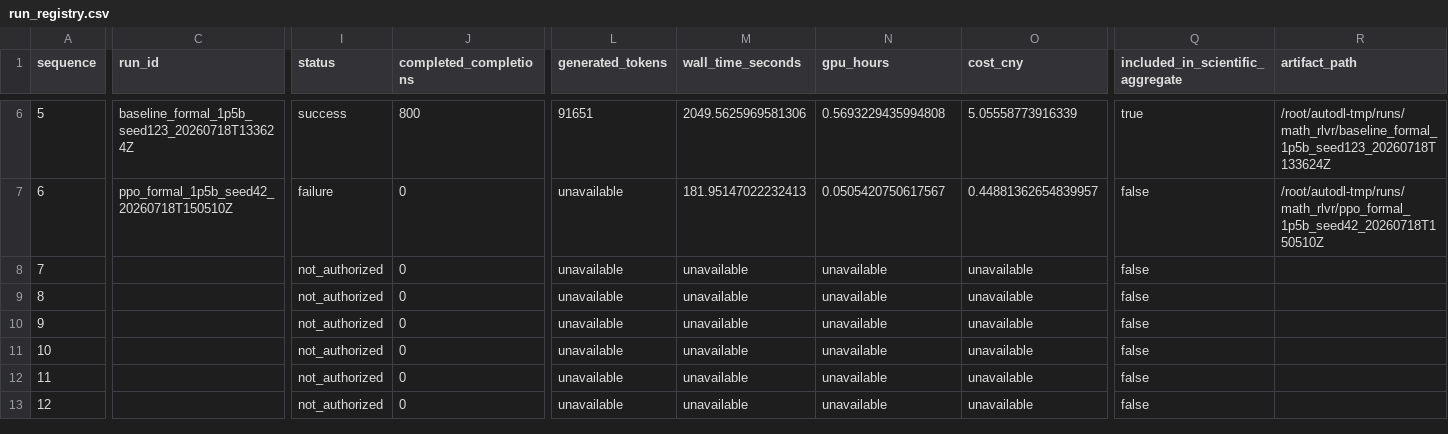
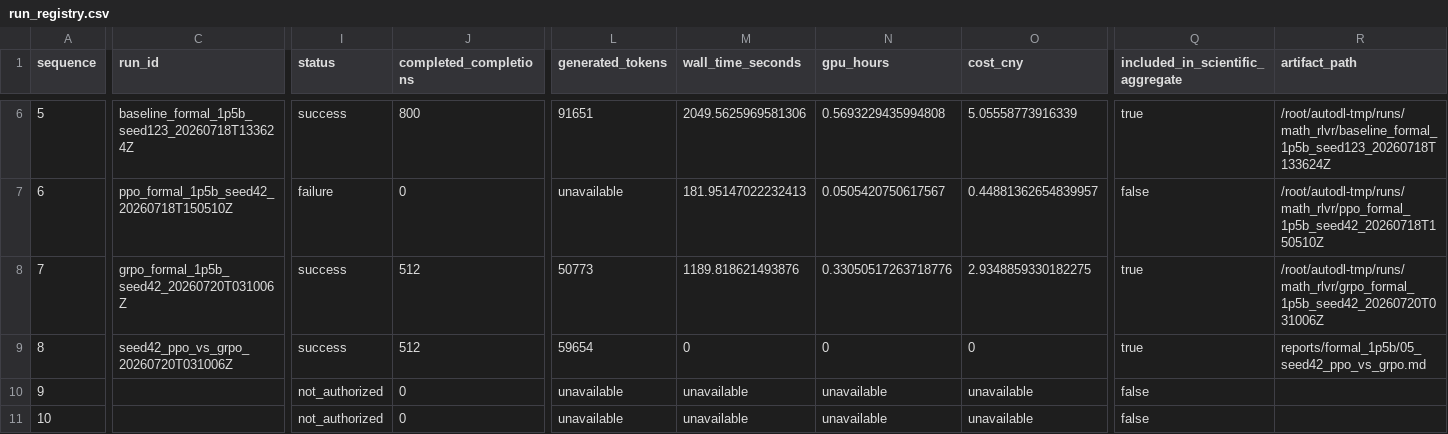
Before and after one commit to sherrywan717/ppo-vs-grpo-math-rlvr, a CSV file: reports/formal_1p5b/run_registry.csv, drawn as a sheet; only a part is shown, gaps mark what is left out; the shorter side is filled out with more unchanged rows; the diff covers the shown part only; the diff names each change by its address in the sheet, - before the commit and + after, or states it on an @@ line.

Commit message:
experiment: record formal GRPO seed 42 training

```diff
--- a/reports/formal_1p5b/run_registry.csv
+++ b/reports/formal_1p5b/run_registry.csv
-C8 (run_id): (empty)
+C8 (run_id): grpo_formal_1p5b_seed42_20260720T031006Z
-I8:I9 (status): not_authorized
+I8:I9 (status): success
-J8:J9 (completed_completions): 0
+J8:J9 (completed_completions): 512
-L8 (generated_tokens): unavailable
+L8 (generated_tokens): 50773
-M8 (wall_time_seconds): unavailable
+M8 (wall_time_seconds): 1189.818621493876
-N8 (gpu_hours): unavailable
+N8 (gpu_hours): 0.33050517263718776
-O8 (cost_cny): unavailable
+O8 (cost_cny): 2.9348859330182275
-Q8:Q9 (included_in_scientific_aggregate): false
+Q8:Q9 (included_in_scientific_aggregate): true
-R8 (artifact_path): (empty)
+R8 (artifact_path): /root/autodl-tmp/runs/math_rlvr/grpo_formal_1p5b_seed42_20260720T031006Z
-C9 (run_id): (empty)
+C9 (run_id): seed42_ppo_vs_grpo_20260720T031006Z
-L9 (generated_tokens): unavailable
+L9 (generated_tokens): 59654
-M9 (wall_time_seconds): unavailable
+M9 (wall_time_seconds): 0
-N9 (gpu_hours): unavailable
+N9 (gpu_hours): 0
-O9 (cost_cny): unavailable
+O9 (cost_cny): 0
-R9 (artifact_path): (empty)
+R9 (artifact_path): reports/formal_1p5b/05_seed42_ppo_vs_grpo.md
```
Also changed, not shown: 4 edited cells elsewhere in this file, 48 other files.
